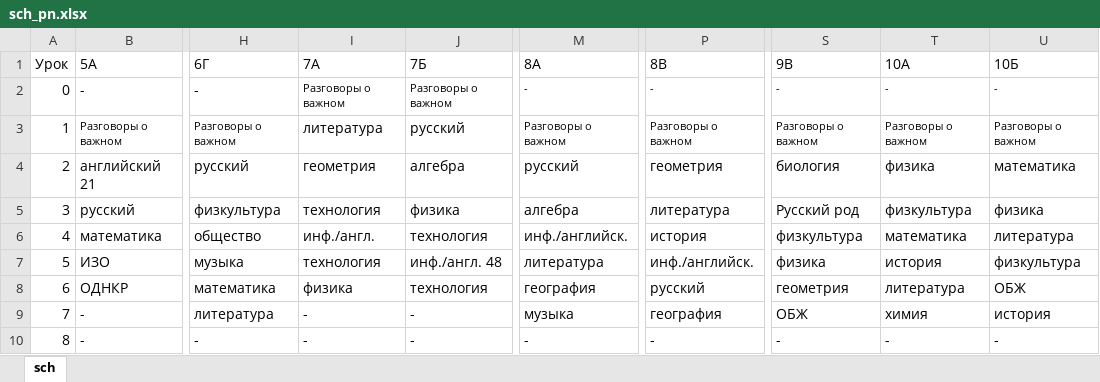
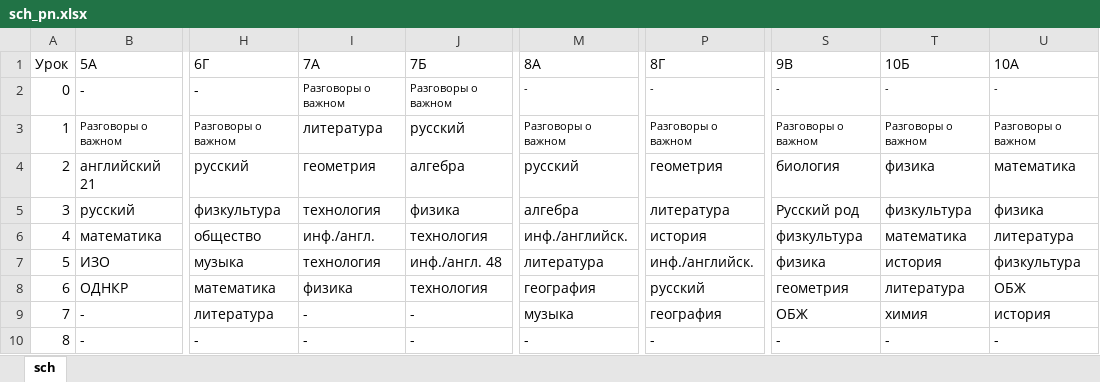
Before and after one commit to ttekcor/botSchedule56, an Excel workbook: sch_pn.xlsx, sheet sch, drawn as a sheet; only a part is shown, gaps mark what is left out; values as stored, in another font and other column widths than the file's, no borders; the diff names each change by its address in the sheet, - before the commit and + after, or states it on an @@ line.

```diff
--- a/sch_pn.xlsx (sheet sch)
+++ b/sch_pn.xlsx (sheet sch)
-I1: 7А
+I1: 7A
-M1: 8А
+M1: 8A
-P1: 8В
+P1: 8Г
-S1: 9В
+S1: 9B
-T1: 10А
+T1: 10Б
-U1: 10Б
+U1: 10A
```
Also changed, not shown: sch_cht.xlsx, sch_pt.xlsx, 3 other files.
